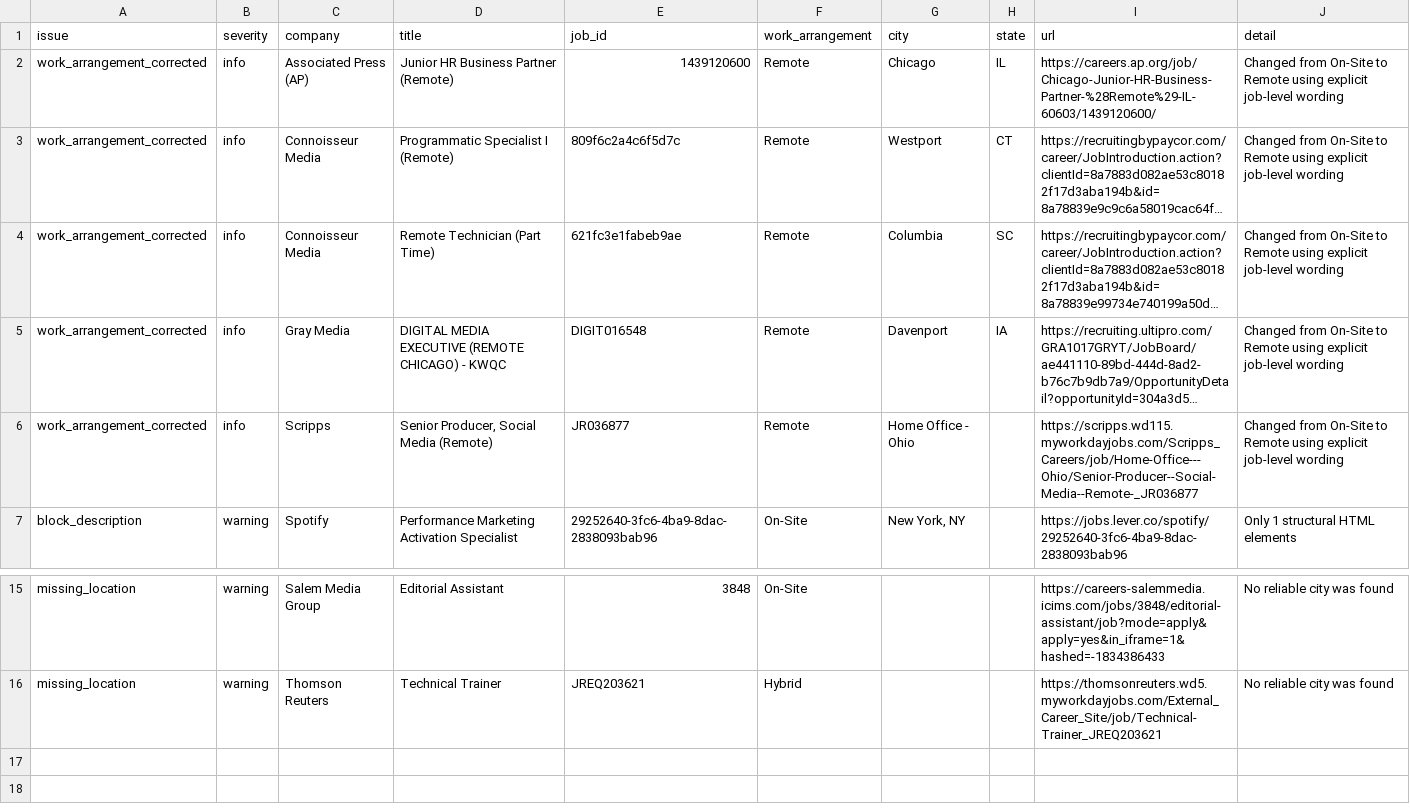
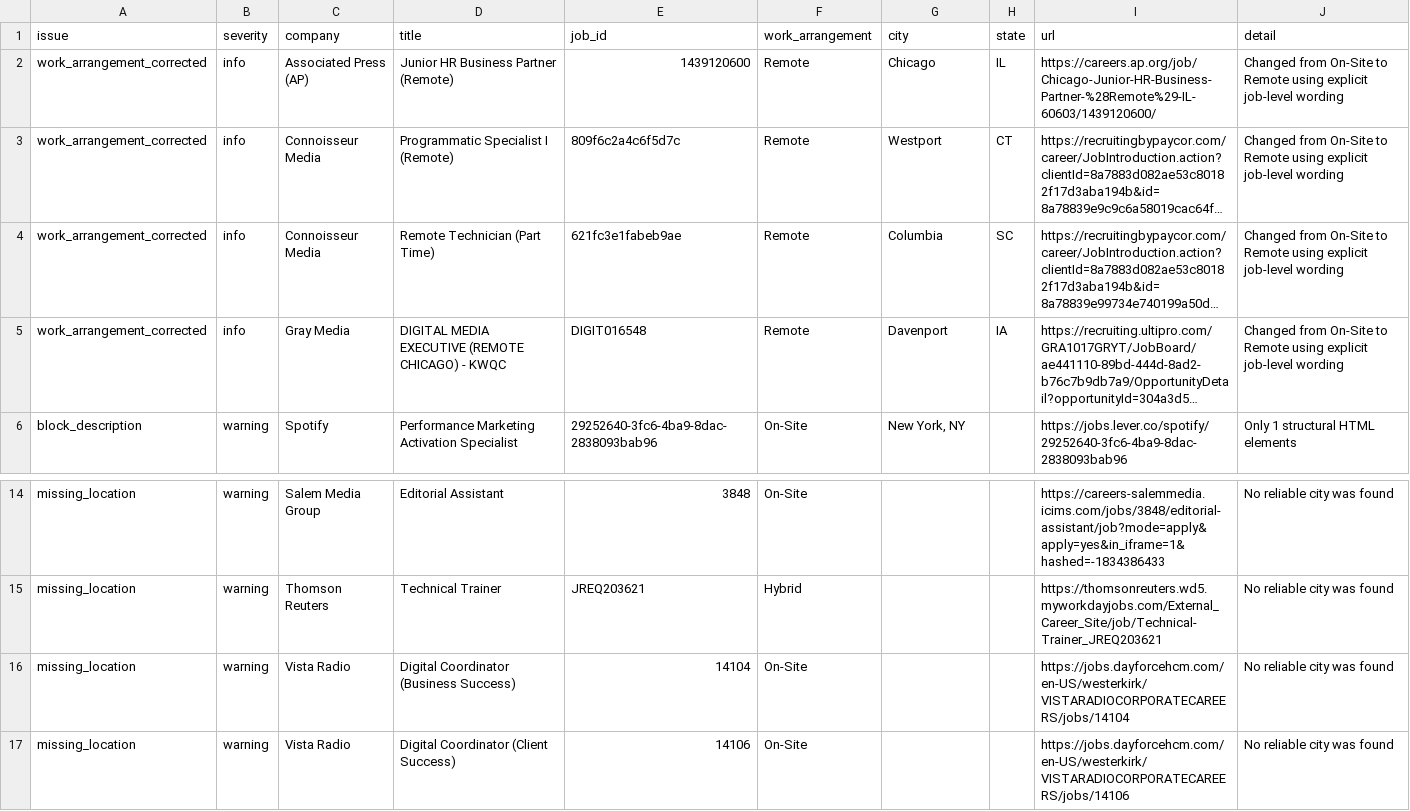
Before and after one commit to Mediajobsreport/mjr-jobs-feed, a CSV file: mjr-job-quality-report.csv, drawn as a sheet; only a part is shown, gaps mark what is left out; long unchanged cells end in …; removed rows and columns are numbered as before the commit, all else as after; the diff names each change by its address in the sheet, - before the commit and + after, or states it on an @@ line.

```diff
--- a/mjr-job-quality-report.csv
+++ b/mjr-job-quality-report.csv
-row 6: work_arrangement_corrected | info | Scripps | Senior Producer, Social Media (Remote) | JR036877 | Remote | Home Office - Ohio |  | https://scripps.wd115.myworkdayjobs.com/Scripps_Careers/job/Home-Office---Ohio/Senior-Producer--Social-Media--Remote-_JR036877 | Changed from On-Site to Remote using explicit job-level wording
+row 16: missing_location | warning | Vista Radio | Digital Coordinator (Business Success) | 14104 | On-Site |  |  | https://jobs.dayforcehcm.com/en-US/westerkirk/VISTARADIOCORPORATECAREERS/jobs/14104 | No reliable city was found
+row 17: missing_location | warning | Vista Radio | Digital Coordinator (Client Success) | 14106 | On-Site |  |  | https://jobs.dayforcehcm.com/en-US/westerkirk/VISTARADIOCORPORATECAREERS/jobs/14106 | No reliable city was found
```
Also changed, not shown: mjr-ats-audit.csv, 3 other files.
